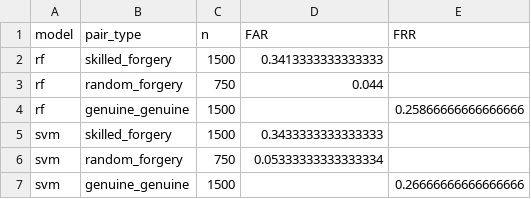
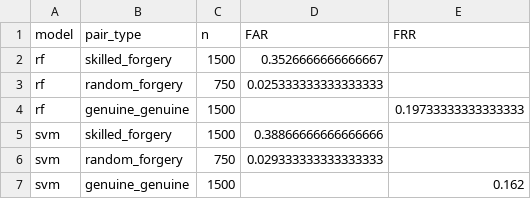
Before and after one commit to minhkoytech/Do_an_tot_nghiep, a CSV file: results/tables/pairwise_baseline_per_pairtype.csv, drawn as a sheet.

```diff
--- a/results/tables/pairwise_baseline_per_pairtype.csv
+++ b/results/tables/pairwise_baseline_per_pairtype.csv
@@ -1,7 +1,7 @@
 model,pair_type,n,FAR,FRR
-rf,skilled_forgery,1500,0.3413333333333333,
-rf,random_forgery,750,0.044,
-rf,genuine_genuine,1500,,0.25866666666666666
-svm,skilled_forgery,1500,0.3433333333333333,
-svm,random_forgery,750,0.05333333333333334,
-svm,genuine_genuine,1500,,0.26666666666666666
+rf,skilled_forgery,1500,0.3526666666666667,
+rf,random_forgery,750,0.025333333333333333,
+rf,genuine_genuine,1500,,0.19733333333333333
+svm,skilled_forgery,1500,0.38866666666666666,
+svm,random_forgery,750,0.029333333333333333,
+svm,genuine_genuine,1500,,0.162
```
Also changed, not shown: data/processed/features.csv, results/tables/final_model_comparison.csv, 40 other files.
